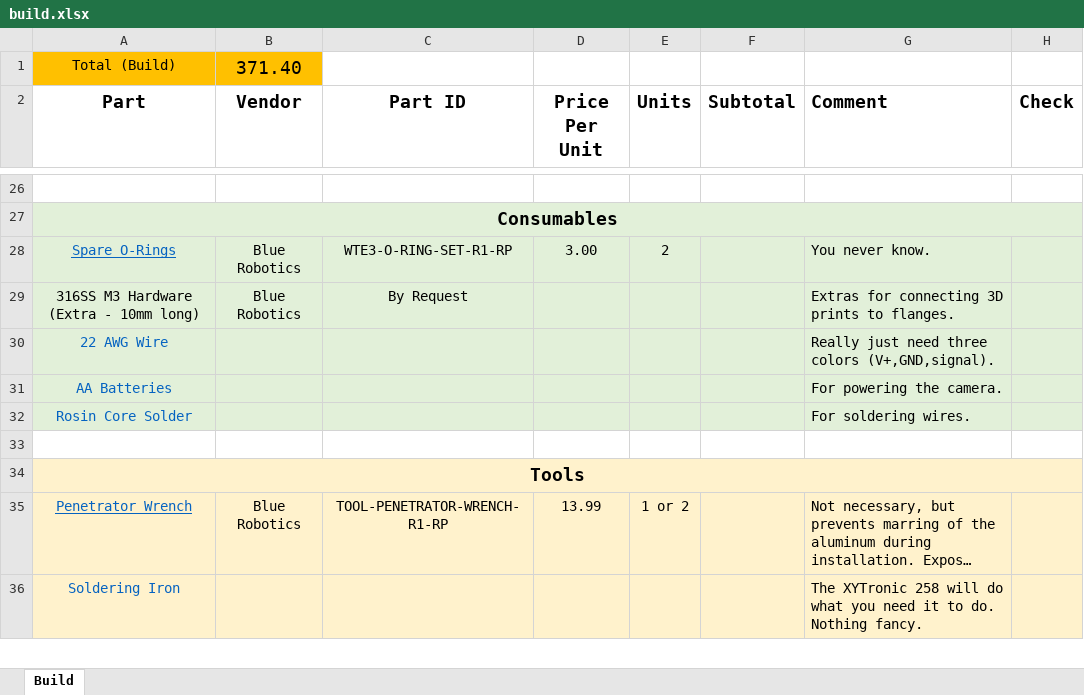
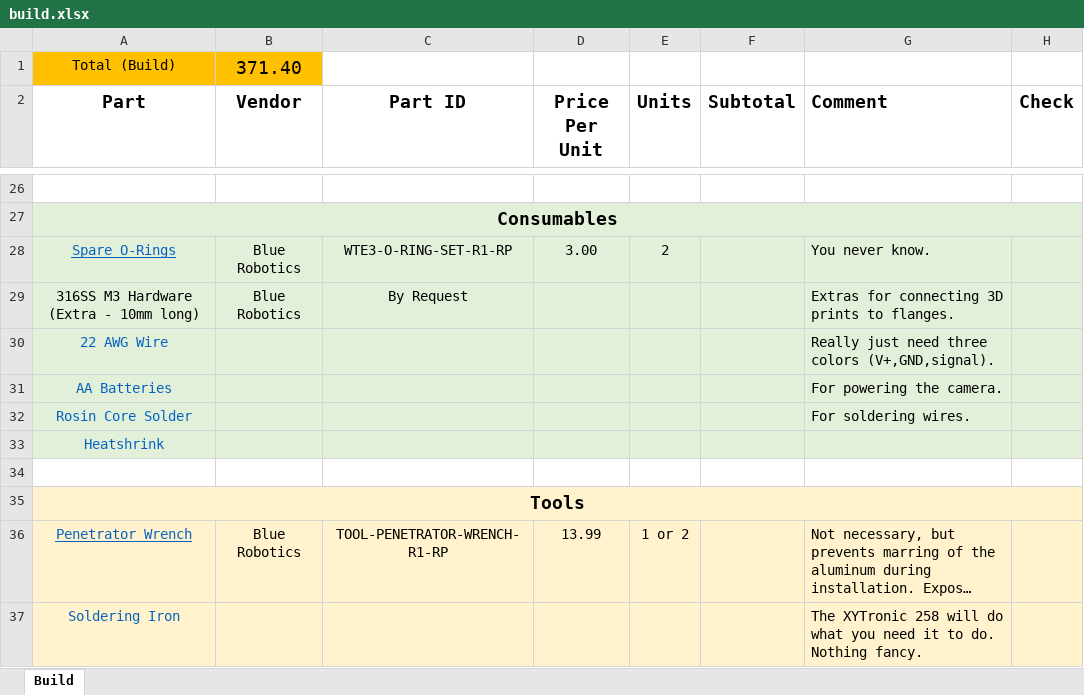
Before and after one commit to IanTBlack/corona_cam, an Excel workbook: documentation/build.xlsx, sheet Build, drawn as a sheet; only a part is shown, gaps mark what is left out; long unchanged cells end in …; values as stored, in another font and other column widths than the file's, no borders; the diff names each change by its address in the sheet, - before the commit and + after, or states it on an @@ line.

Commit message:
Updated build.xlsx

```diff
--- a/documentation/build.xlsx (sheet Build)
+++ b/documentation/build.xlsx (sheet Build)
+row 33: Heatshrink
```
